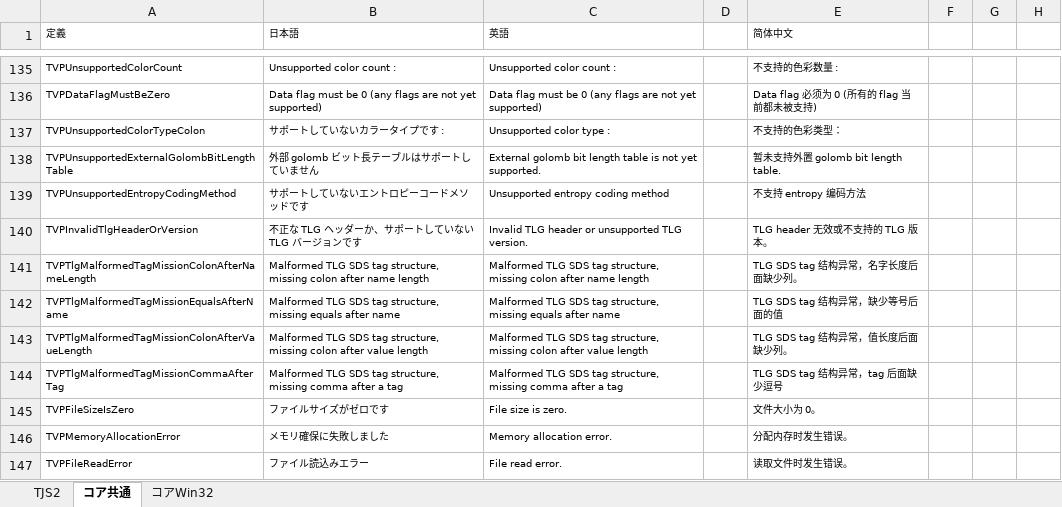
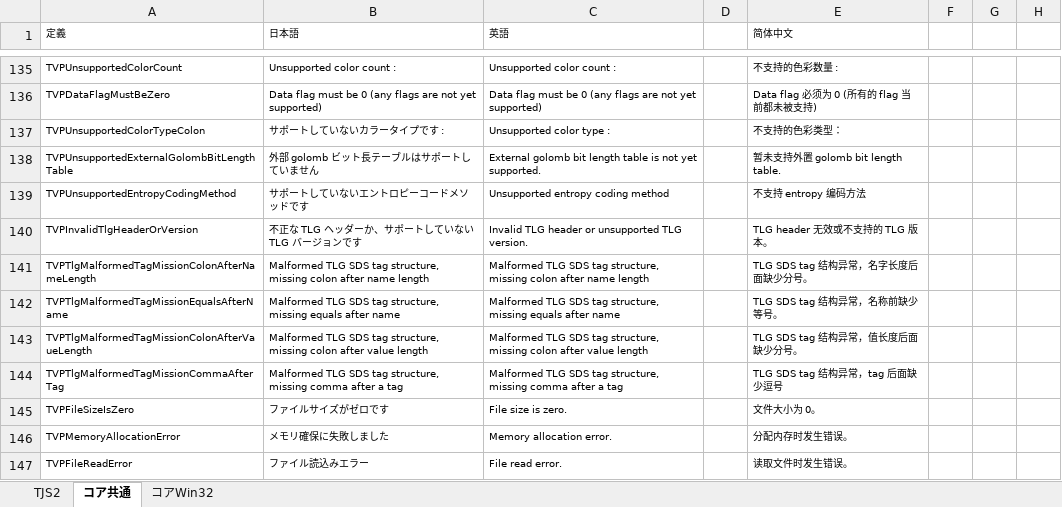
Before and after one commit to krkrz/krkrz, an Excel workbook: msg/text/Messages.xlsx, sheet コア共通, drawn as a sheet; only a part is shown, gaps mark what is left out; values as stored, in another font and other column widths than the file's, no borders; the diff covers the shown part only; the diff names each change by its address in the sheet, - before the commit and + after, or states it on an @@ line.

```diff
--- a/msg/text/Messages.xlsx (sheet コア共通)
+++ b/msg/text/Messages.xlsx (sheet コア共通)
-E141 (简体中文): TLG SDS tag 结构异常，名字长度后面缺少列。
+E141 (简体中文): TLG SDS tag 结构异常，名字长度后面缺少分号。
-E142 (简体中文): TLG SDS tag 结构异常，缺少等号后面的值
+E142 (简体中文): TLG SDS tag 结构异常，名称前缺少等号。
-E143 (简体中文): TLG SDS tag 结构异常，值长度后面缺少列。
+E143 (简体中文): TLG SDS tag 结构异常，值长度后面缺少分号。
```
Also changed, not shown: 22 edited cells elsewhere in this sheet, sheet TJS2, 1 other file.
